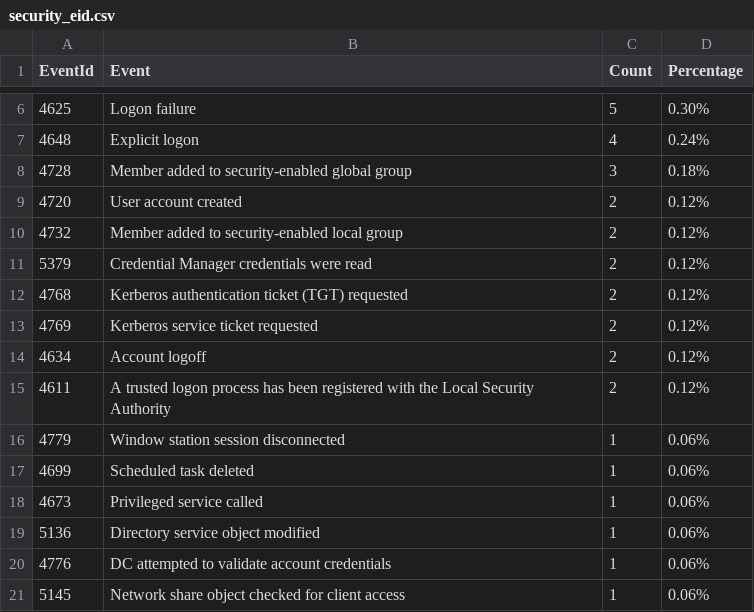
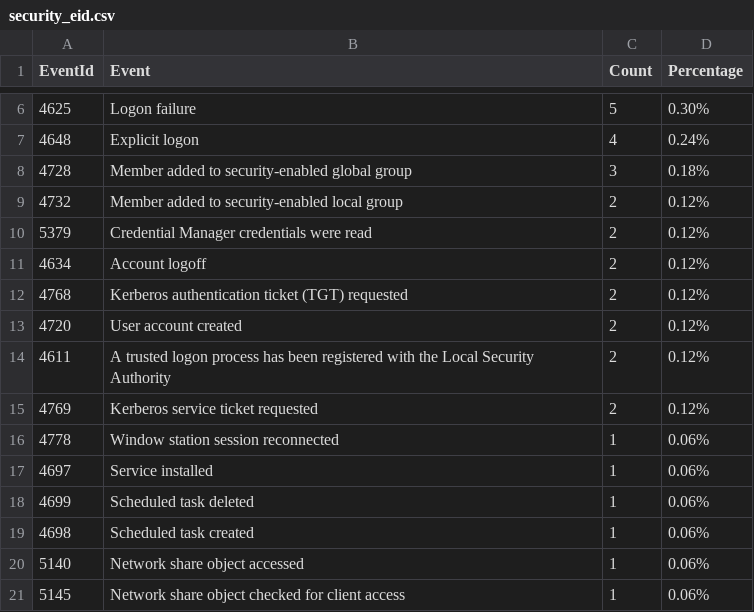
Before and after one commit to fukusuket/InvestigateWindowsLogSetting, a CSV file: security_eid.csv, drawn as a sheet; only a part is shown, gaps mark what is left out.

```diff
--- a/security_eid.csv
+++ b/security_eid.csv
@@ -8,14 +8,14 @@ EventId,Event,Count,Percentage
 4728,Member added to security-enabled global group,3,0.18%
-4720,User account created,2,0.12%
 4732,Member added to security-enabled local group,2,0.12%
 5379,Credential Manager credentials were read,2,0.12%
+4634,Account logoff,2,0.12%
 4768,Kerberos authentication ticket (TGT) requested,2,0.12%
+4720,User account created,2,0.12%
+4611,A trusted logon process has been registered with the Local Security Authority,2,0.12%
 4769,Kerberos service ticket requested,2,0.12%
-4634,Account logoff,2,0.12%
-4611,A trusted logon process has been registered with the Local Security Authority,2,0.12%
-4779,Window station session disconnected,1,0.06%
+4778,Window station session reconnected,1,0.06%
+4697,Service installed,1,0.06%
 4699,Scheduled task deleted,1,0.06%
-4673,Privileged service called,1,0.06%
-5136,Directory service object modified,1,0.06%
-4776,DC attempted to validate account credentials,1,0.06%
+4698,Scheduled task created,1,0.06%
+5140,Network share object accessed,1,0.06%
 5145,Network share object checked for client access,1,0.06%
```
Also changed, not shown: 3 other files.
